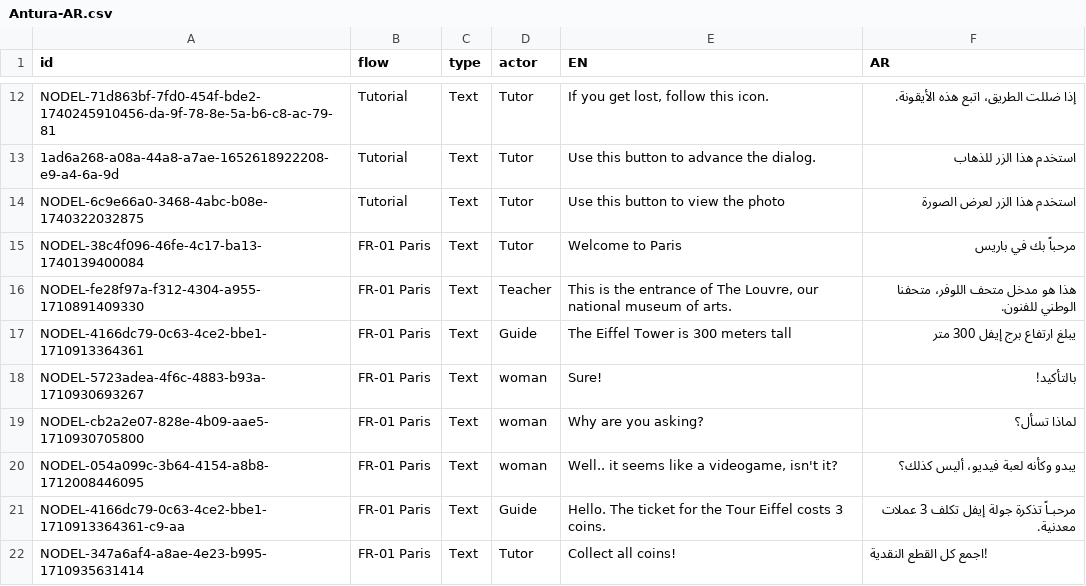
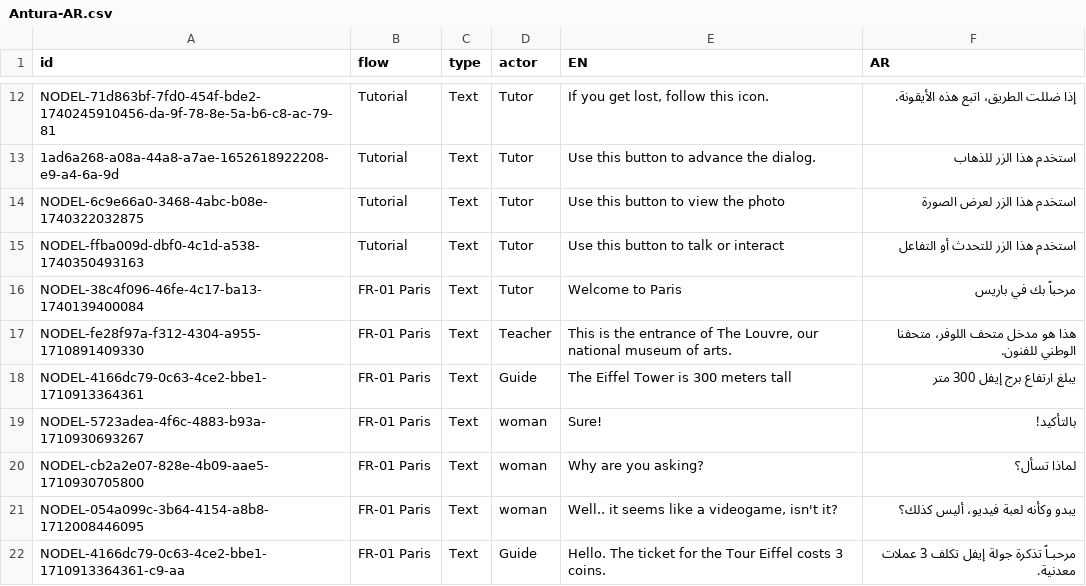
Before and after one commit to vgwb/Antura, a CSV file: _production/discover_translations/csv/Antura-AR.csv, drawn as a sheet; only a part is shown, gaps mark what is left out; the shorter side is filled out with more unchanged rows.

```diff
--- a/_production/discover_translations/csv/Antura-AR.csv
+++ b/_production/discover_translations/csv/Antura-AR.csv
@@ -14,2 +14,3 @@ NODEL-71d863bf-7fd0-454f-bde2-1740245910456-da-9f-78-8e-5a-b6-c8-ac-79-81;Tutori
 NODEL-6c9e66a0-3468-4abc-b08e-1740322032875;Tutorial;Text;Tutor;Use this button to view the photo;استخدم هذا الزر لعرض الصورة
+NODEL-ffba009d-dbf0-4c1d-a538-1740350493163;Tutorial;Text;Tutor;Use this button to talk or interact;استخدم هذا الزر للتحدث أو التفاعل
 NODEL-38c4f096-46fe-4c17-ba13-1740139400084;FR-01 Paris;Text;Tutor;Welcome to Paris;مرحباً بك في باريس
```
Also changed, not shown: _production/discover_translations/csv/Antura-IT.csv, _production/discover_translations/csv/Antura-PL.csv, 20 other files.
